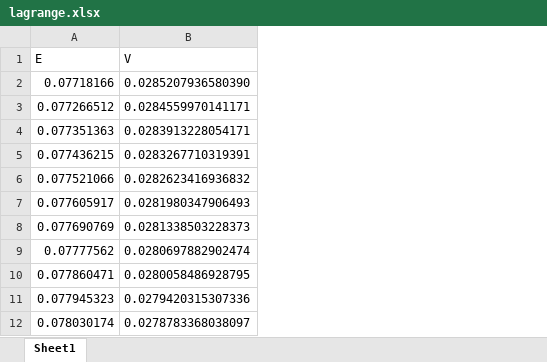
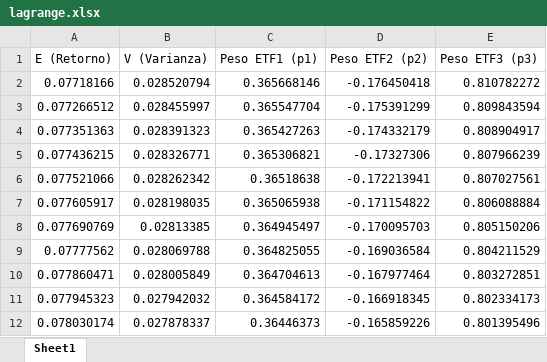
Before and after one commit to YuXiang1105/Assets_optimization, an Excel workbook: src/lagrange.xlsx, sheet Sheet1, drawn as a sheet; only a part is shown; values as stored, in another font and other column widths than the file's, no borders; removed rows and columns are numbered as before the commit, all else as after; the diff names each change by its address in the sheet, - before the commit and + after, or states it on an @@ line.

Commit message:
Añadido pesos al excel

```diff
--- a/src/lagrange.xlsx (sheet Sheet1)
+++ b/src/lagrange.xlsx (sheet Sheet1)
-column B (V), rows 2-12: 0.0285207936580390 | 0.0284559970141171 | 0.0283913228054171 | 0.0283267710319391 | 0.0282623416936832 | 0.0281980347906493 | 0.0281338503228373 | 0.0280697882902474 | 0.0280058486928795 | 0.0279420315307336 | 0.0278783368038097
+column B (V (Varianza)), rows 2-12: 0.028520794 | 0.028455997 | 0.028391323 | 0.028326771 | 0.028262342 | 0.028198035 | 0.02813385 | 0.028069788 | 0.028005849 | 0.027942032 | 0.027878337
+column C (Peso ETF1 (p1)), rows 2-12: 0.365668146 | 0.365547704 | 0.365427263 | 0.365306821 | 0.36518638 | 0.365065938 | 0.364945497 | 0.364825055 | 0.364704613 | 0.364584172 | 0.36446373
+column D (Peso ETF2 (p2)), rows 2-12: -0.176450418 | -0.175391299 | -0.174332179 | -0.17327306 | -0.172213941 | -0.171154822 | -0.170095703 | -0.169036584 | -0.167977464 | -0.166918345 | -0.165859226
+column E (Peso ETF3 (p3)), rows 2-12: 0.810782272 | 0.809843594 | 0.808904917 | 0.807966239 | 0.807027561 | 0.806088884 | 0.805150206 | 0.804211529 | 0.803272851 | 0.802334173 | 0.801395496
-A1: E
+A1: E (Retorno)
```
Also changed, not shown: 2 other files.
